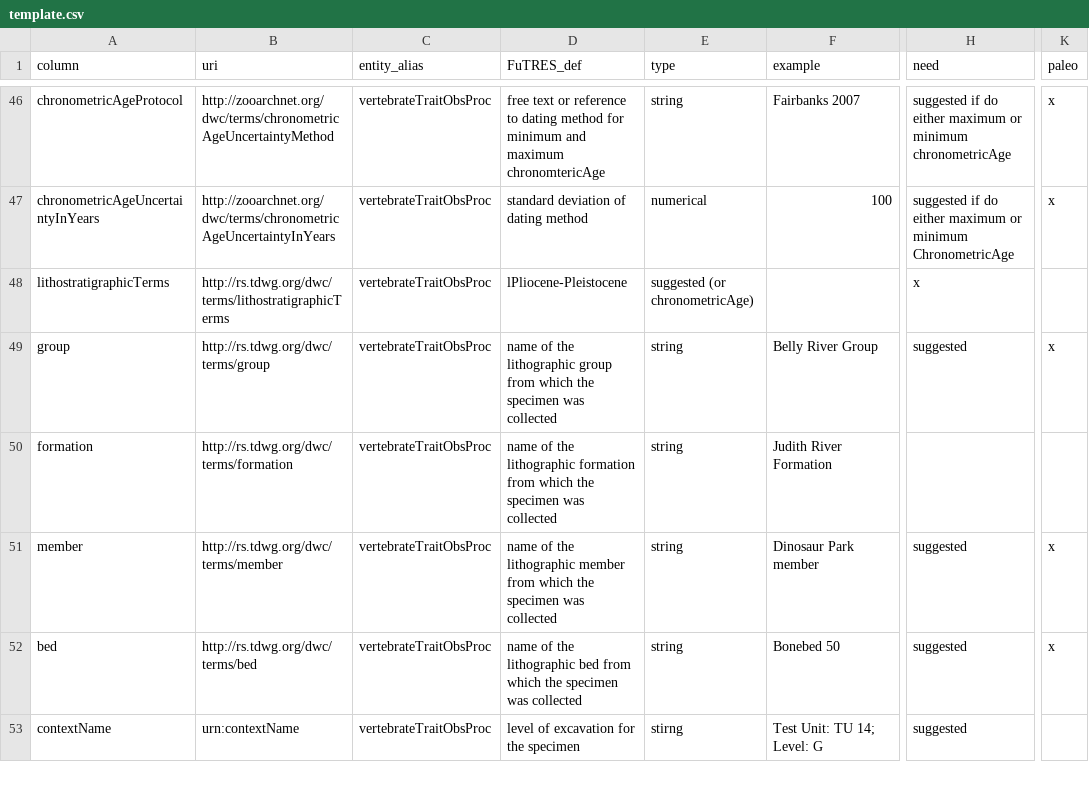
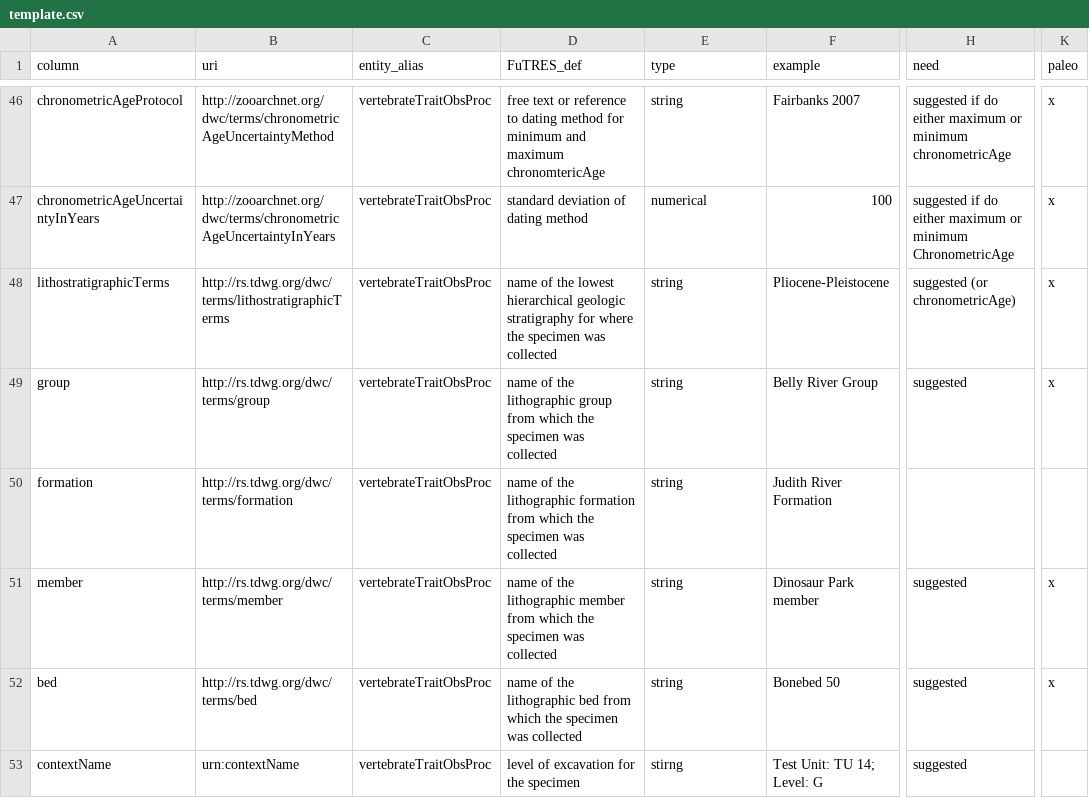
Before and after one commit to futres/template, a CSV file: template.csv, drawn as a sheet; only a part is shown, gaps mark what is left out; the diff names each change by its address in the sheet, - before the commit and + after, or states it on an @@ line.

Commit message:
Update template.csv

```diff
--- a/template.csv
+++ b/template.csv
-D48 (FuTRES_def): lPliocene-Pleistocene
+D48 (FuTRES_def): name of the lowest hierarchical geologic stratigraphy for where the specimen was collected
-E48 (type): suggested (or chronometricAge)
+E48 (type): string
-F48 (example): (empty)
+F48 (example): Pliocene-Pleistocene
-H48 (need): x
+H48 (need): suggested (or chronometricAge)
-K48 (paleo): (empty)
+K48 (paleo): x
```
